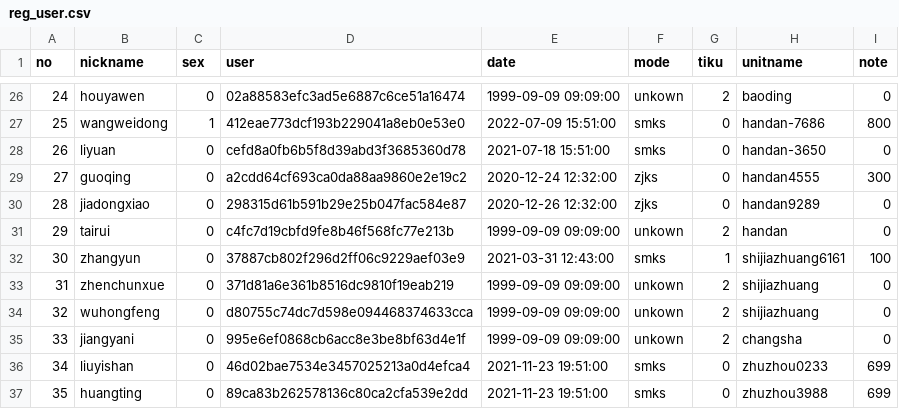
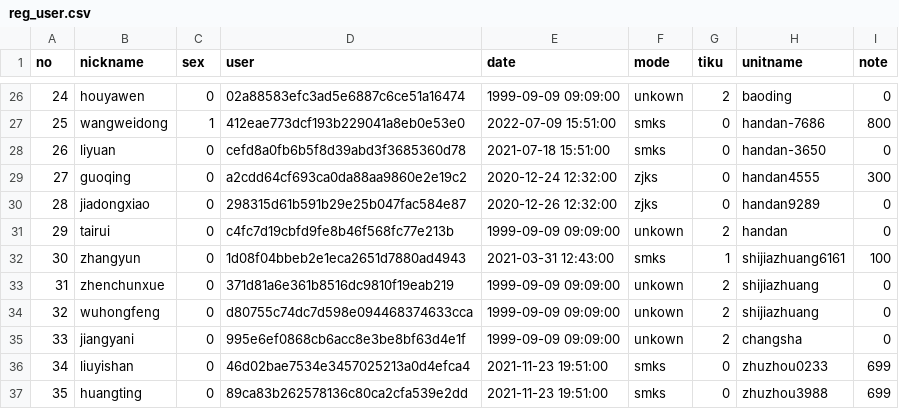
Before and after one commit to azheng2010/HSJ_server, a CSV file: reg/reg_user.csv, drawn as a sheet; only a part is shown, gaps mark what is left out.

Commit message:
update some files to github.com

```diff
--- a/reg/reg_user.csv
+++ b/reg/reg_user.csv
@@ -31,3 +31,3 @@ no,nickname,sex,user,date,mode,tiku,unitname,note
 29,tairui,0,c4fc7d19cbfd9fe8b46f568fc77e213b,1999-09-09 09:09:00,unkown,2,handan,0
-30,zhangyun,0,37887cb802f296d2ff06c9229aef03e9,2021-03-31 12:43:00,smks,1,shijiazhuang6161,100
+30,zhangyun,0,1d08f04bbeb2e1eca2651d7880ad4943,2021-03-31 12:43:00,smks,1,shijiazhuang6161,100
 31,zhenchunxue,0,371d81a6e361b8516dc9810f19eab219,1999-09-09 09:09:00,unkown,2,shijiazhuang,0
```
